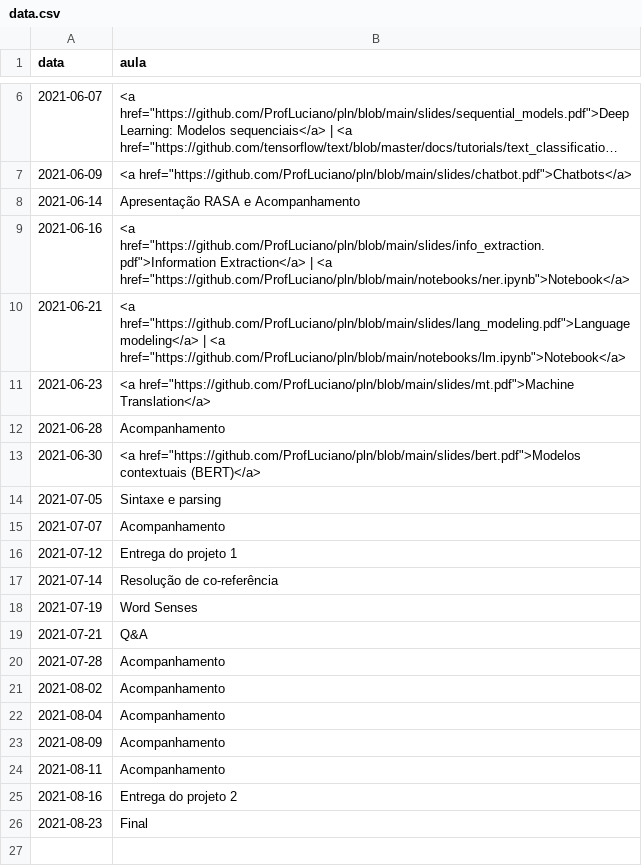
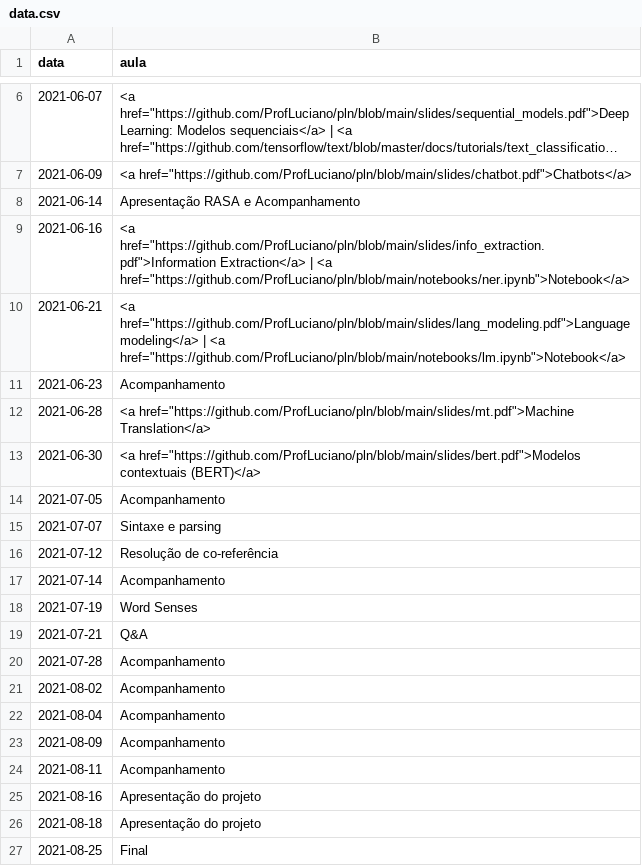
Before and after one commit to ProfLuciano/pln, a CSV file: pages/data.csv, drawn as a sheet; only a part is shown, gaps mark what is left out; long unchanged cells end in ….

Commit message:
changing dates

```diff
--- a/pages/data.csv
+++ b/pages/data.csv
@@ -10,9 +10,9 @@ data,aula
 2021-06-21,<a href="https://github.com/ProfLuciano/pln/blob/main/slides/lang_modeling.pdf">Language modeling</a> | <a href="https://github.com/ProfLuciano/pln/blob/main/notebooks/lm.ipynb">Notebook</a>
-2021-06-23,<a href="https://github.com/ProfLuciano/pln/blob/main/slides/mt.pdf">Machine Translation</a>
-2021-06-28,Acompanhamento
+2021-06-23,Acompanhamento
+2021-06-28,<a href="https://github.com/ProfLuciano/pln/blob/main/slides/mt.pdf">Machine Translation</a>
 2021-06-30,<a href="https://github.com/ProfLuciano/pln/blob/main/slides/bert.pdf">Modelos contextuais (BERT)</a>
-2021-07-05,Sintaxe e parsing
-2021-07-07,Acompanhamento
-2021-07-12,Entrega do projeto 1
-2021-07-14,Resolução de co-referência
+2021-07-05,Acompanhamento
+2021-07-07,Sintaxe e parsing
+2021-07-12,Resolução de co-referência
+2021-07-14,Acompanhamento
 2021-07-19,Word Senses
@@ -24,3 +24,4 @@ data,aula
 2021-08-11,Acompanhamento
-2021-08-16,Entrega do projeto 2
-2021-08-23,Final
+2021-08-16,Apresentação do projeto
+2021-08-18,Apresentação do projeto
+2021-08-25,Final
```
